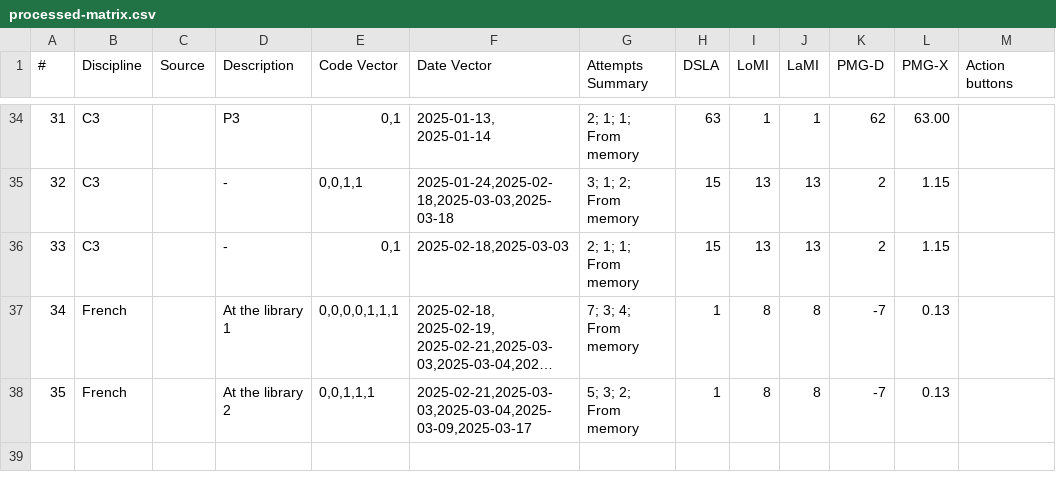
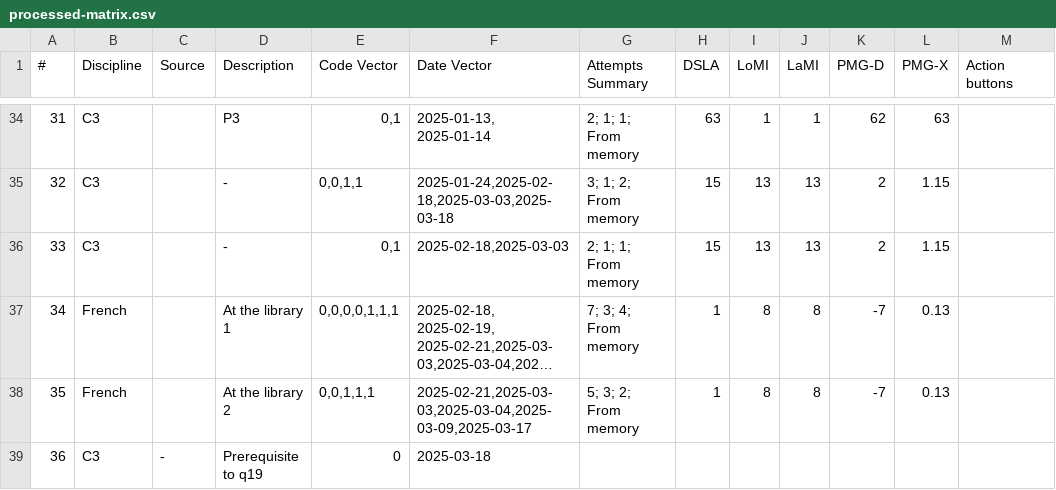
Before and after one commit to nigarofe/CAL, a CSV file: Questions Project/processed-matrix.csv, drawn as a sheet; only a part is shown, gaps mark what is left out; long unchanged cells end in …; the diff covers the shown part only; the diff names each change by its address in the sheet, - before the commit and + after, or states it on an @@ line.

```diff
--- a/Questions Project/processed-matrix.csv
+++ b/Questions Project/processed-matrix.csv
-L34 (PMG-X): 63.00
+L34 (PMG-X): 63
+row 39: 36 | C3 | - | Prerequisite to q19 | 0 | 2025-03-18
```
Also changed, not shown: 20 edited cells elsewhere in this file, 3 other files.
